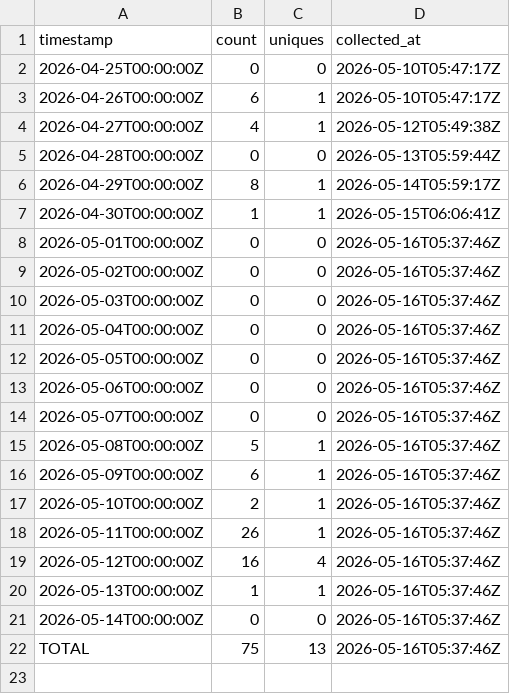
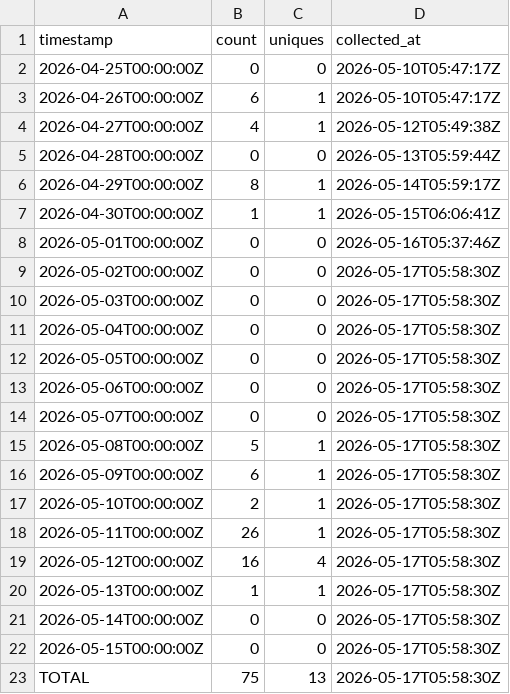
Before and after one commit to J-King-Dottie/dead-internet-tracker, a CSV file: github-traffic/views.csv, drawn as a sheet.

```diff
--- a/github-traffic/views.csv
+++ b/github-traffic/views.csv
@@ -8,15 +8,16 @@ timestamp,count,uniques,collected_at
 2026-05-01T00:00:00Z,0,0,2026-05-16T05:37:46Z
-2026-05-02T00:00:00Z,0,0,2026-05-16T05:37:46Z
-2026-05-03T00:00:00Z,0,0,2026-05-16T05:37:46Z
-2026-05-04T00:00:00Z,0,0,2026-05-16T05:37:46Z
-2026-05-05T00:00:00Z,0,0,2026-05-16T05:37:46Z
-2026-05-06T00:00:00Z,0,0,2026-05-16T05:37:46Z
-2026-05-07T00:00:00Z,0,0,2026-05-16T05:37:46Z
-2026-05-08T00:00:00Z,5,1,2026-05-16T05:37:46Z
-2026-05-09T00:00:00Z,6,1,2026-05-16T05:37:46Z
-2026-05-10T00:00:00Z,2,1,2026-05-16T05:37:46Z
-2026-05-11T00:00:00Z,26,1,2026-05-16T05:37:46Z
-2026-05-12T00:00:00Z,16,4,2026-05-16T05:37:46Z
-2026-05-13T00:00:00Z,1,1,2026-05-16T05:37:46Z
-2026-05-14T00:00:00Z,0,0,2026-05-16T05:37:46Z
-TOTAL,75,13,2026-05-16T05:37:46Z
+2026-05-02T00:00:00Z,0,0,2026-05-17T05:58:30Z
+2026-05-03T00:00:00Z,0,0,2026-05-17T05:58:30Z
+2026-05-04T00:00:00Z,0,0,2026-05-17T05:58:30Z
+2026-05-05T00:00:00Z,0,0,2026-05-17T05:58:30Z
+2026-05-06T00:00:00Z,0,0,2026-05-17T05:58:30Z
+2026-05-07T00:00:00Z,0,0,2026-05-17T05:58:30Z
+2026-05-08T00:00:00Z,5,1,2026-05-17T05:58:30Z
+2026-05-09T00:00:00Z,6,1,2026-05-17T05:58:30Z
+2026-05-10T00:00:00Z,2,1,2026-05-17T05:58:30Z
+2026-05-11T00:00:00Z,26,1,2026-05-17T05:58:30Z
+2026-05-12T00:00:00Z,16,4,2026-05-17T05:58:30Z
+2026-05-13T00:00:00Z,1,1,2026-05-17T05:58:30Z
+2026-05-14T00:00:00Z,0,0,2026-05-17T05:58:30Z
+2026-05-15T00:00:00Z,0,0,2026-05-17T05:58:30Z
+TOTAL,75,13,2026-05-17T05:58:30Z
```
Also changed, not shown: github-traffic/clones.csv.
